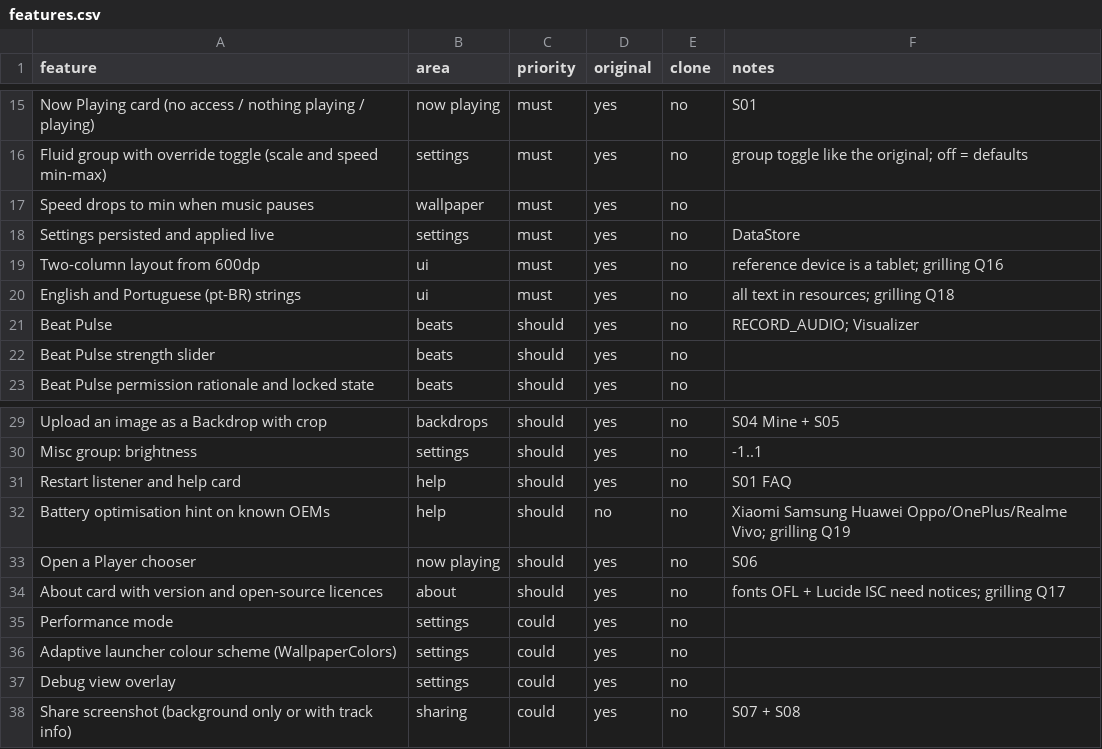
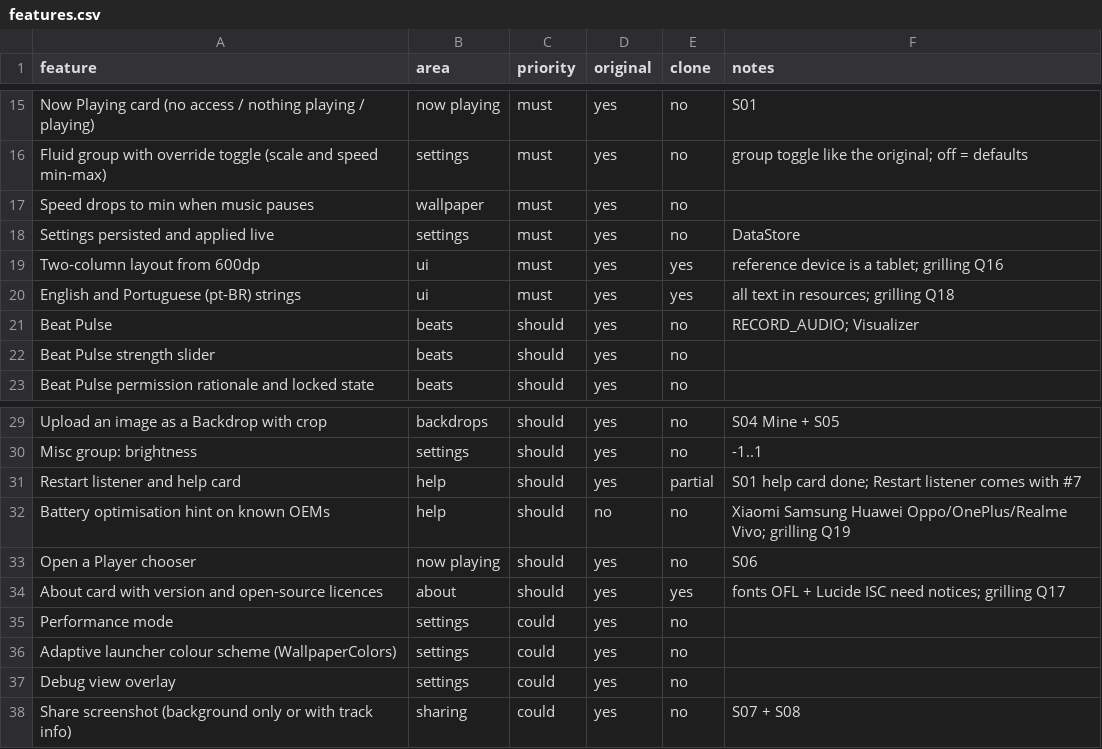
Before and after one commit to leo-snczki/sonora, a CSV file: replica/features.csv, drawn as a sheet; only a part is shown, gaps mark what is left out.

```diff
--- a/replica/features.csv
+++ b/replica/features.csv
@@ -18,4 +18,4 @@ Speed drops to min when music pauses,wallpaper,must,yes,no,
 Settings persisted and applied live,settings,must,yes,no,DataStore
-Two-column layout from 600dp,ui,must,yes,no,reference device is a tablet; grilling Q16
-English and Portuguese (pt-BR) strings,ui,must,yes,no,all text in resources; grilling Q18
+Two-column layout from 600dp,ui,must,yes,yes,reference device is a tablet; grilling Q16
+English and Portuguese (pt-BR) strings,ui,must,yes,yes,all text in resources; grilling Q18
 Beat Pulse,beats,should,yes,no,RECORD_AUDIO; Visualizer
@@ -30,6 +30,6 @@ Upload an image as a Backdrop with crop,backdrops,should,yes,no,S04 Mine + S05
 Misc group: brightness,settings,should,yes,no,-1..1
-Restart listener and help card,help,should,yes,no,S01 FAQ
+Restart listener and help card,help,should,yes,partial,S01 help card done; Restart listener comes with #7
 Battery optimisation hint on known OEMs,help,should,no,no,Xiaomi Samsung Huawei Oppo/OnePlus/Realme Vivo; grilling Q19
 Open a Player chooser,now playing,should,yes,no,S06
-About card with version and open-source licences,about,should,yes,no,fonts OFL + Lucide ISC need notices; grilling Q17
+About card with version and open-source licences,about,should,yes,yes,fonts OFL + Lucide ISC need notices; grilling Q17
 Performance mode,settings,could,yes,no,
```
Also changed, not shown: 12 other files.
